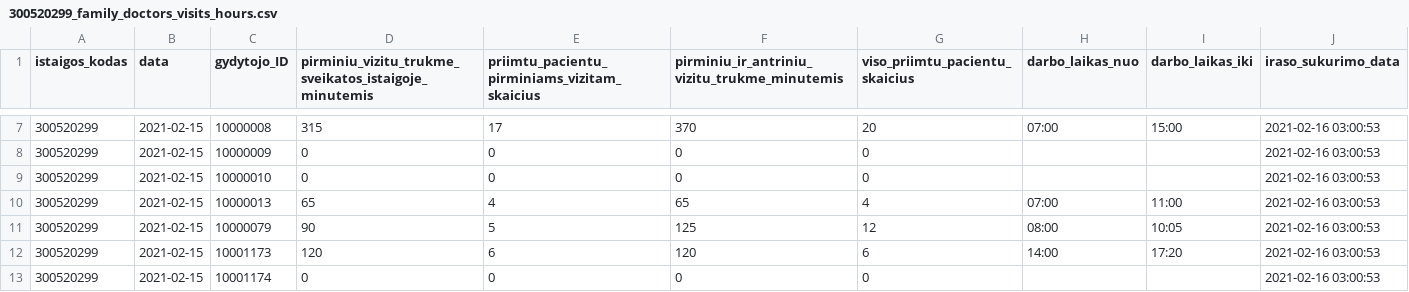
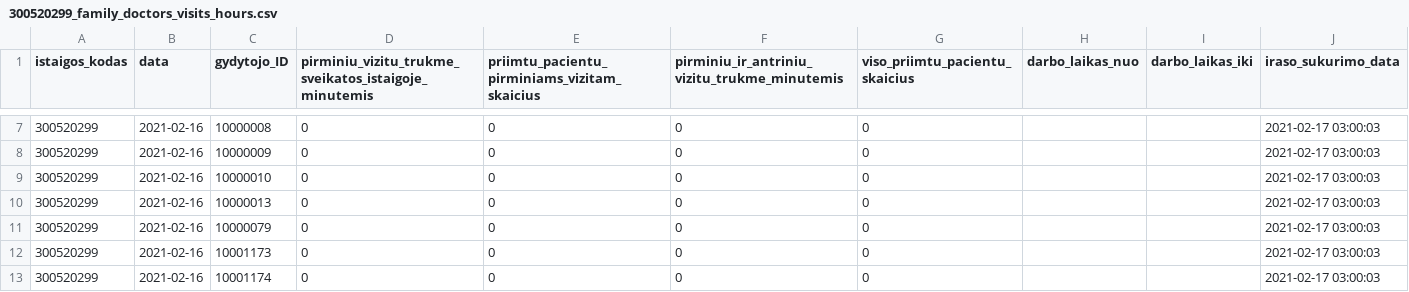
Before and after one commit to vilnius/VRMMC, a CSV file: 300520299_family_doctors_visits_hours.csv, drawn as a sheet; only a part is shown, gaps mark what is left out; the diff covers the shown part only.

```diff
--- a/300520299_family_doctors_visits_hours.csv
+++ b/300520299_family_doctors_visits_hours.csv
@@ -7,7 +7,7 @@ istaigos_kodas;data;gydytojo_ID;pirminiu_vizitu_trukme_sveikatos_istaigoje_minut
-300520299;2021-02-15;10000008;315;17;370;20;07:00;15:00;2021-02-16 03:00:53
-300520299;2021-02-15;10000009;0;0;0;0;;;2021-02-16 03:00:53
-300520299;2021-02-15;10000010;0;0;0;0;;;2021-02-16 03:00:53
-300520299;2021-02-15;10000013;65;4;65;4;07:00;11:00;2021-02-16 03:00:53
-300520299;2021-02-15;10000079;90;5;125;12;08:00;10:05;2021-02-16 03:00:53
-300520299;2021-02-15;10001173;120;6;120;6;14:00;17:20;2021-02-16 03:00:53
-300520299;2021-02-15;10001174;0;0;0;0;;;2021-02-16 03:00:53
+300520299;2021-02-16;10000008;0;0;0;0;;;2021-02-17 03:00:03
+300520299;2021-02-16;10000009;0;0;0;0;;;2021-02-17 03:00:03
+300520299;2021-02-16;10000010;0;0;0;0;;;2021-02-17 03:00:03
+300520299;2021-02-16;10000013;0;0;0;0;;;2021-02-17 03:00:03
+300520299;2021-02-16;10000079;0;0;0;0;;;2021-02-17 03:00:03
+300520299;2021-02-16;10001173;0;0;0;0;;;2021-02-17 03:00:03
+300520299;2021-02-16;10001174;0;0;0;0;;;2021-02-17 03:00:03
```
Also changed, not shown: 40 edited cells elsewhere in this file.
